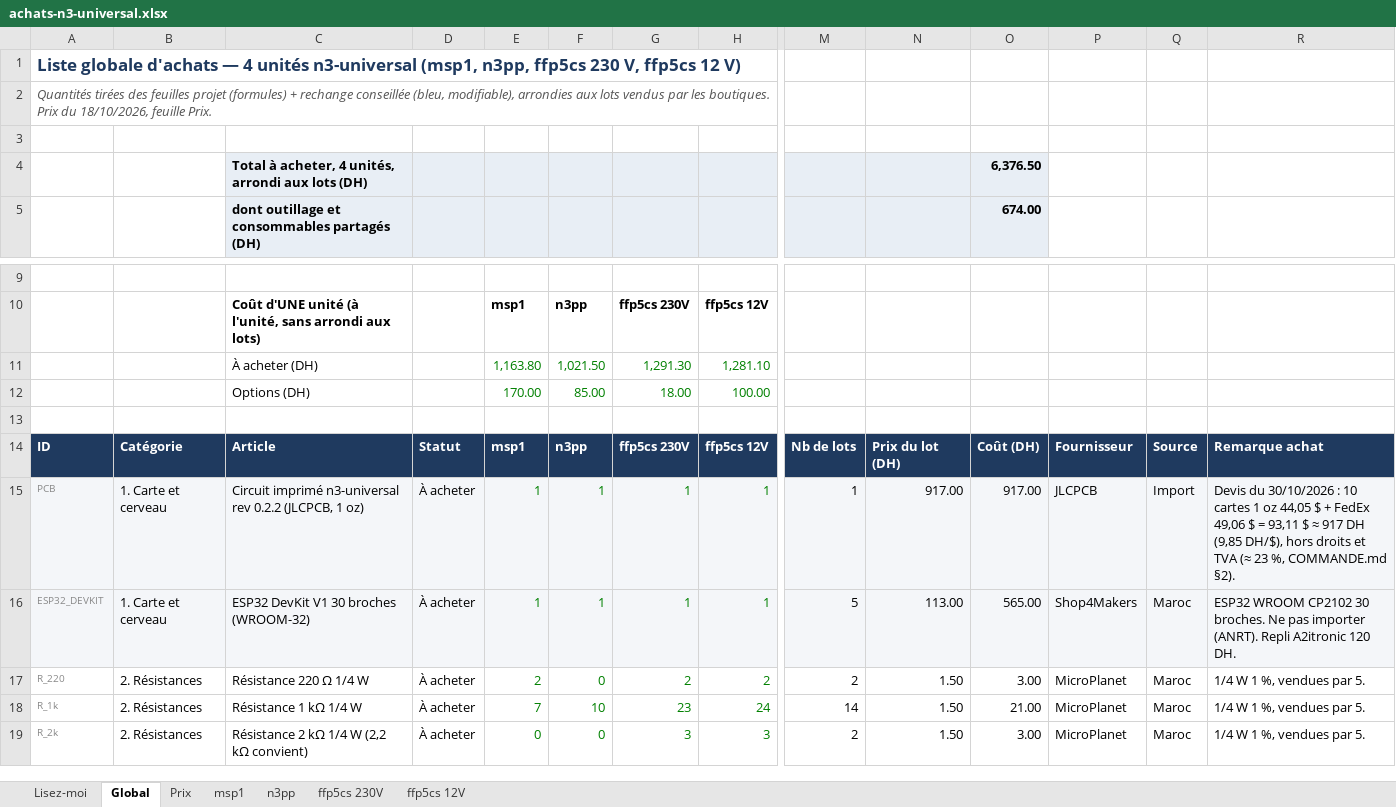
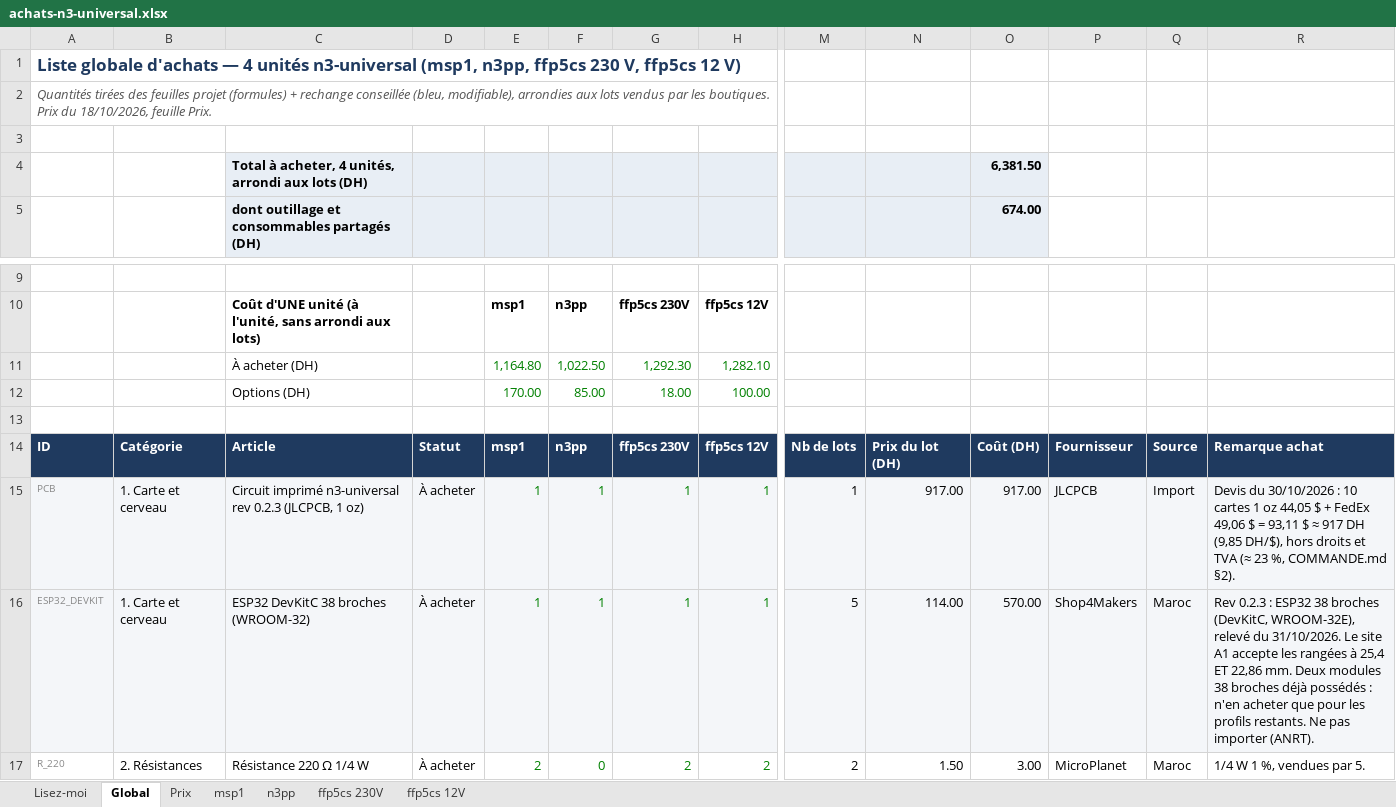
Before and after one commit to oliviera999/n3_firmwires, an Excel workbook: hardware/n3-universal/achats/achats-n3-universal.xlsx, sheet Global, drawn as a sheet; only a part is shown, gaps mark what is left out; the shorter side is filled out with more unchanged rows; values as stored, in another font and other column widths than the file's, no borders; charts and pictures not drawn; removed rows and columns are numbered as before the commit, all else as after; rows hold the shown columns only; the diff names each change by its address in the sheet, - before the commit and + after, or states it on an @@ line.

```diff
--- a/hardware/n3-universal/achats/achats-n3-universal.xlsx (sheet Global)
+++ b/hardware/n3-universal/achats/achats-n3-universal.xlsx (sheet Global)
-O4: 6,376.50
+O4: 6,381.50
-row 11:  |  | À acheter (DH) |  | 1,163.80 | 1,021.50 | 1,291.30 | 1,281.10
+row 11:  |  | À acheter (DH) |  | 1,164.80 | 1,022.50 | 1,292.30 | 1,282.10
-C15: …n3-universal rev 0.2.2 (JLCPCB, 1…
+C15: …n3-universal rev 0.2.3 (JLCPCB, 1…
-C16: ESP32 DevKit V1 30 broches (WROOM-32)
+C16: ESP32 DevKitC 38 broches (WROOM-32)
-N16: 113.00
+N16: 114.00
-O16: 565.00
+O16: 570.00
-R16: ESP32 WROOM CP2102 30 broches. Ne pas importer (ANRT). Repli A2itronic 120 DH.
+R16: Rev 0.2.3 : ESP32 38 broches (DevKitC, WROOM-32E), relevé du 31/10/2026. Le site A1 accepte les rangées à 25,4 ET 22,86 mm. Deux modules 38 broches déjà possédés : n'en acheter que pour les profils restants. Ne pas importer (ANRT).
```
Also changed, not shown: sheet n3pp, sheet msp1, sheet ffp5cs 230V, sheet ffp5cs 12V, sheet Prix, sheet Lisez-moi, 25 other files.
